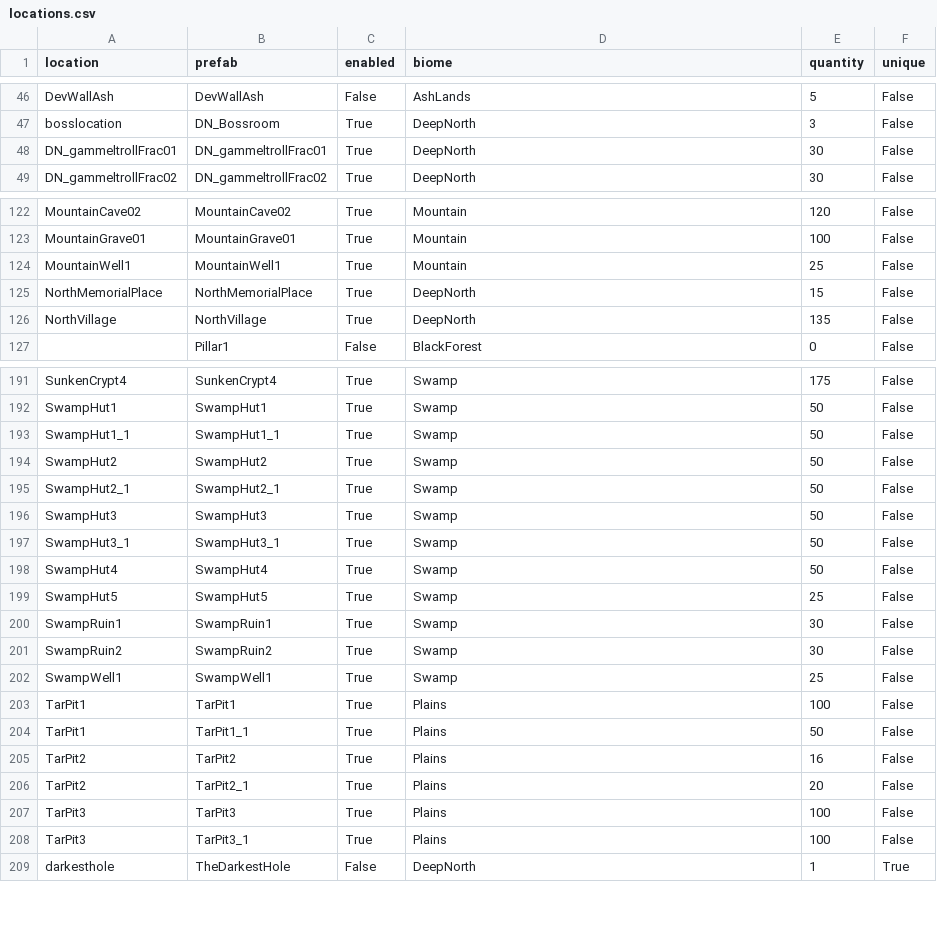
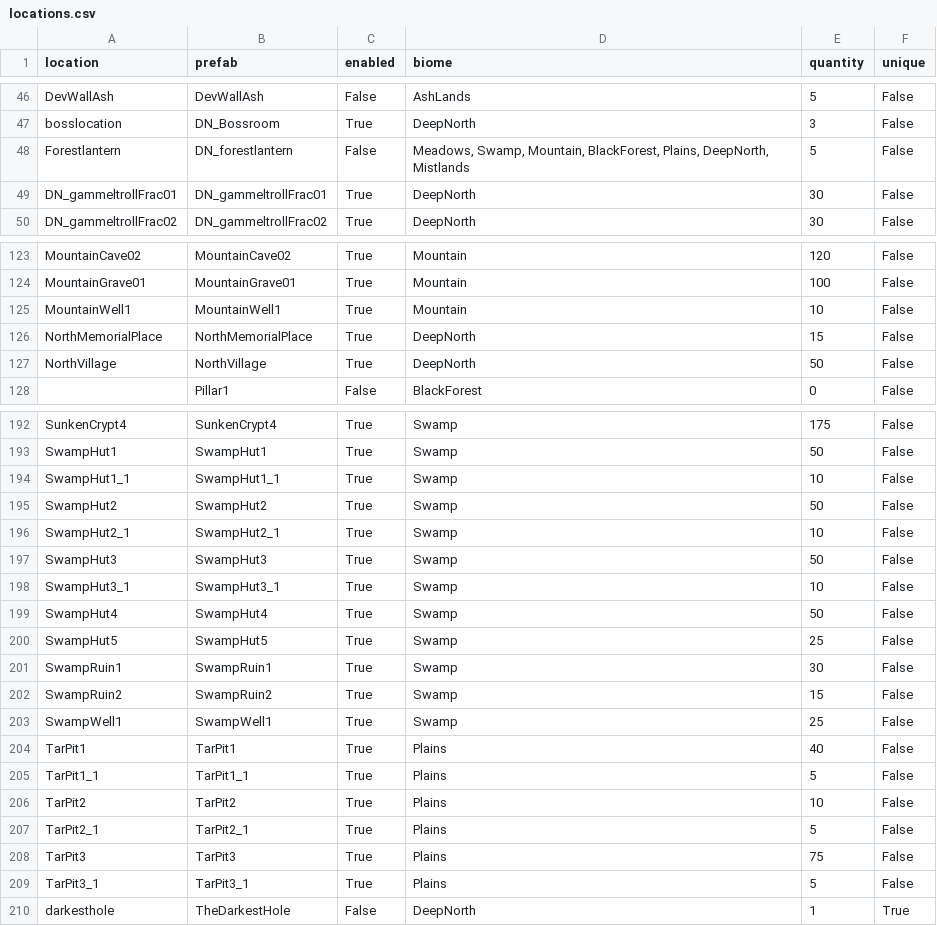
Before and after one commit to krogon-games/JotunnModStub, a CSV file: data/game-dump-1.0.31/locations.csv (was data/game-dump-1.0.21/locations.csv), drawn as a sheet; only a part is shown, gaps mark what is left out; the diff covers the shown part only.

```diff
--- a/data/game-dump-1.0.21/locations.csv
+++ b/data/game-dump-1.0.31/locations.csv
@@ -47,2 +47,3 @@ DevWallAsh,DevWallAsh,False,AshLands,5,False
 bosslocation,DN_Bossroom,True,DeepNorth,3,False
+Forestlantern,DN_forestlantern,False,"Meadows, Swamp, Mountain, BlackForest, Plains, DeepNorth, Mistlands",5,False
 DN_gammeltrollFrac01,DN_gammeltrollFrac01,True,DeepNorth,30,False
@@ -123,5 +124,5 @@ MountainCave02,MountainCave02,True,Mountain,120,False
 MountainGrave01,MountainGrave01,True,Mountain,100,False
-MountainWell1,MountainWell1,True,Mountain,25,False
+MountainWell1,MountainWell1,True,Mountain,10,False
 NorthMemorialPlace,NorthMemorialPlace,True,DeepNorth,15,False
-NorthVillage,NorthVillage,True,DeepNorth,135,False
+NorthVillage,NorthVillage,True,DeepNorth,50,False
 ,Pillar1,False,BlackForest,0,False
@@ -192,7 +193,7 @@ SunkenCrypt4,SunkenCrypt4,True,Swamp,175,False
 SwampHut1,SwampHut1,True,Swamp,50,False
-SwampHut1_1,SwampHut1_1,True,Swamp,50,False
+SwampHut1_1,SwampHut1_1,True,Swamp,10,False
 SwampHut2,SwampHut2,True,Swamp,50,False
-SwampHut2_1,SwampHut2_1,True,Swamp,50,False
+SwampHut2_1,SwampHut2_1,True,Swamp,10,False
 SwampHut3,SwampHut3,True,Swamp,50,False
-SwampHut3_1,SwampHut3_1,True,Swamp,50,False
+SwampHut3_1,SwampHut3_1,True,Swamp,10,False
 SwampHut4,SwampHut4,True,Swamp,50,False
@@ -200,10 +201,10 @@ SwampHut5,SwampHut5,True,Swamp,25,False
 SwampRuin1,SwampRuin1,True,Swamp,30,False
-SwampRuin2,SwampRuin2,True,Swamp,30,False
+SwampRuin2,SwampRuin2,True,Swamp,15,False
 SwampWell1,SwampWell1,True,Swamp,25,False
-TarPit1,TarPit1,True,Plains,100,False
-TarPit1,TarPit1_1,True,Plains,50,False
-TarPit2,TarPit2,True,Plains,16,False
-TarPit2,TarPit2_1,True,Plains,20,False
-TarPit3,TarPit3,True,Plains,100,False
-TarPit3,TarPit3_1,True,Plains,100,False
+TarPit1,TarPit1,True,Plains,40,False
+TarPit1_1,TarPit1_1,True,Plains,5,False
+TarPit2,TarPit2,True,Plains,10,False
+TarPit2_1,TarPit2_1,True,Plains,5,False
+TarPit3,TarPit3,True,Plains,75,False
+TarPit3_1,TarPit3_1,True,Plains,5,False
 darkesthole,TheDarkestHole,False,DeepNorth,1,True
```
Also changed, not shown: 11 edited cells elsewhere in this file, data/game-dump-1.0.31/destructibles.csv, data/game-dump-1.0.31/item_details.csv, 50 other files.
